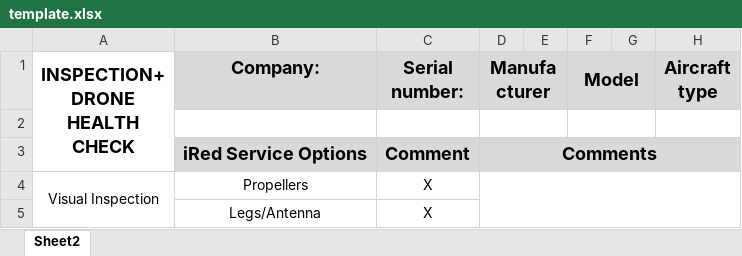
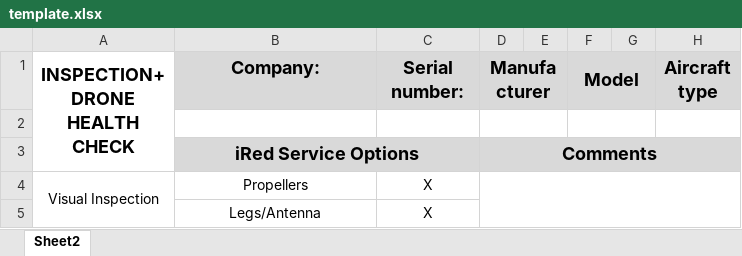
Before and after one commit to UP2066076/Inspection-Aerial-Maintenance-Tracker, an Excel workbook: public/templates/template.xlsx, sheet Sheet2, drawn as a sheet; only a part is shown; values as stored, in another font and other column widths than the file's, no borders; the diff names each change by its address in the sheet, - before the commit and + after, or states it on an @@ line.

```diff
--- a/public/templates/template.xlsx (sheet Sheet2)
+++ b/public/templates/template.xlsx (sheet Sheet2)
+B3:C3 merged
-C3 (Serial number:): Comment
+C3 (Serial number:): (empty)
```
Also changed, not shown: 6 other files.
